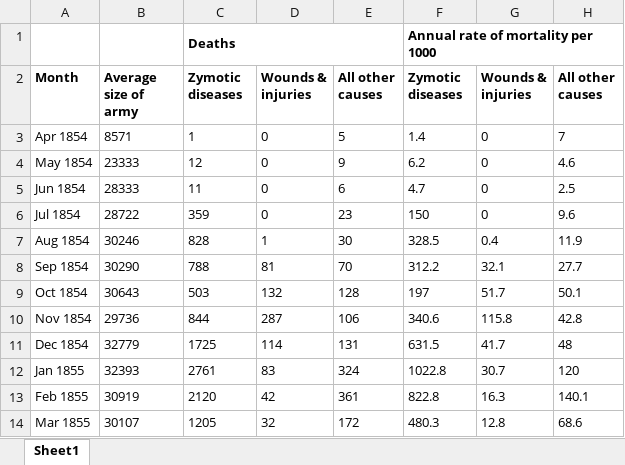
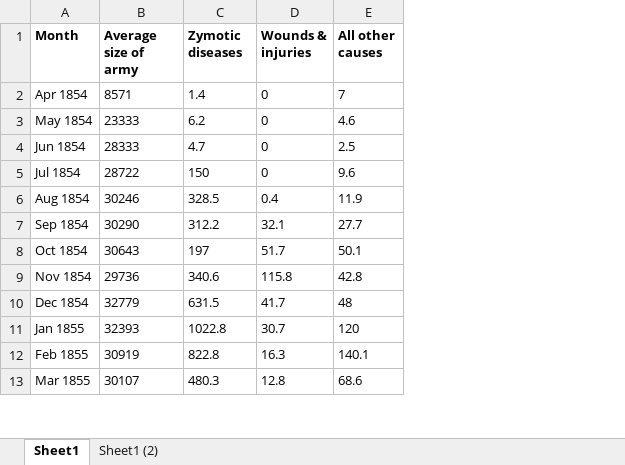
Before and after one commit to chhabriv/Data-Visualization, an Excel workbook: nightangle-rose/nightingale-data-1.xlsx, sheet Sheet1, drawn as a sheet; only a part is shown; values as stored, in another font and other column widths than the file's, no borders; removed rows and columns are numbered as before the commit, all else as after; the diff names each change by its address in the sheet, - before the commit and + after, or states it on an @@ line.

```diff
--- a/nightangle-rose/nightingale-data-1.xlsx (sheet Sheet1)
+++ b/nightangle-rose/nightingale-data-1.xlsx (sheet Sheet1)
+sheet tab: Sheet1 (2)
-column C (Zymotic diseases), rows 3-14: 1 | 12 | 11 | 359 | 828 | 788 | 503 | 844 | 1725 | 2761 | 2120 | 1205
-column D (Wounds & injuries), rows 3-14: 0 | 0 | 0 | 0 | 1 | 81 | 132 | 287 | 114 | 83 | 42 | 32
-column E (All other causes), rows 3-14: 5 | 9 | 6 | 23 | 30 | 70 | 128 | 106 | 131 | 324 | 361 | 172
-row 1:  |  | Deaths |  |  | Annual rate of mortality per 1000
```
Also changed, not shown: 1 other file.
